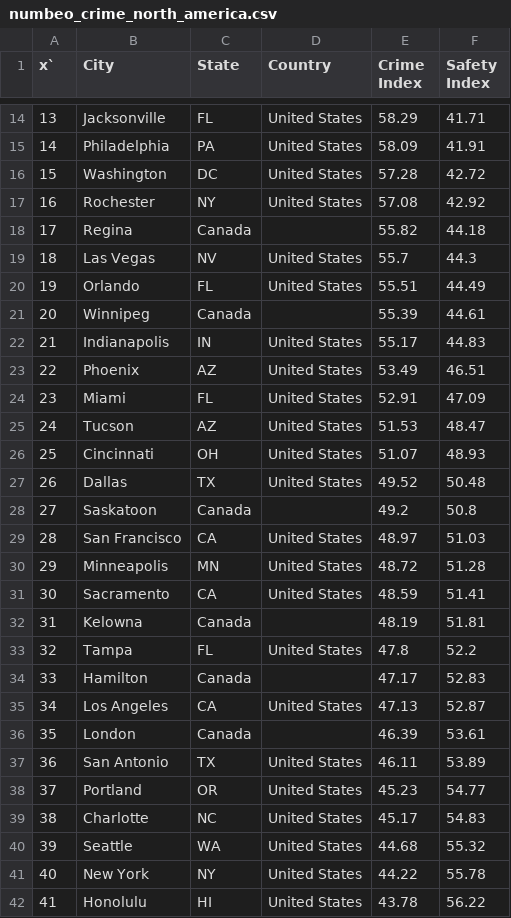
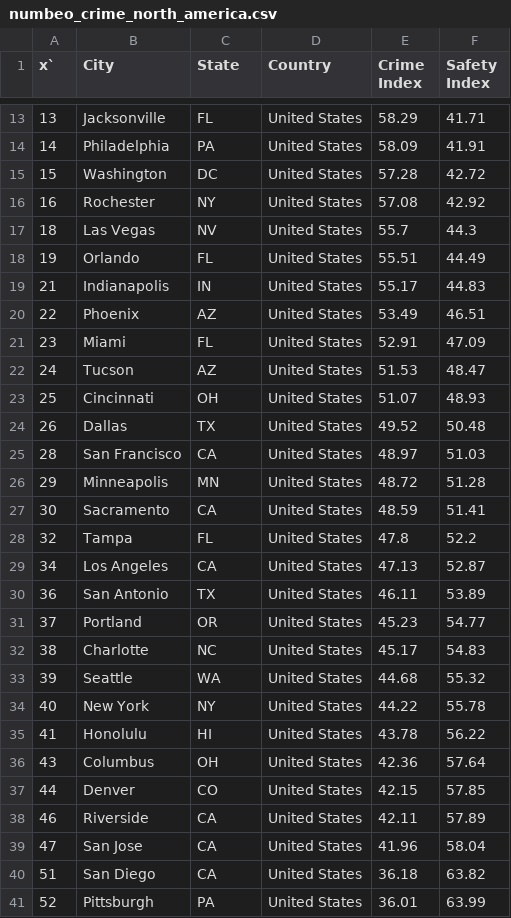
Before and after one commit to thundrakkon/Homies, a CSV file: numbeo_crime_north_america.csv, drawn as a sheet; only a part is shown, gaps mark what is left out; the shorter side is filled out with more unchanged rows; the diff covers the shown part only; the diff names each change by its address in the sheet, - before the commit and + after, or states it on an @@ line.

```diff
--- a/numbeo_crime_north_america.csv
+++ b/numbeo_crime_north_america.csv
-row 18: 17 | Regina | Canada |  | 55.82 | 44.18
-row 21: 20 | Winnipeg | Canada |  | 55.39 | 44.61
-row 28: 27 | Saskatoon | Canada |  | 49.2 | 50.8
-row 32: 31 | Kelowna | Canada |  | 48.19 | 51.81
-row 34: 33 | Hamilton | Canada |  | 47.17 | 52.83
-row 36: 35 | London | Canada |  | 46.39 | 53.61
```
Also changed, not shown: 12 removed rows elsewhere in this file, numbeo_quality_of_life_north_america.csv.
